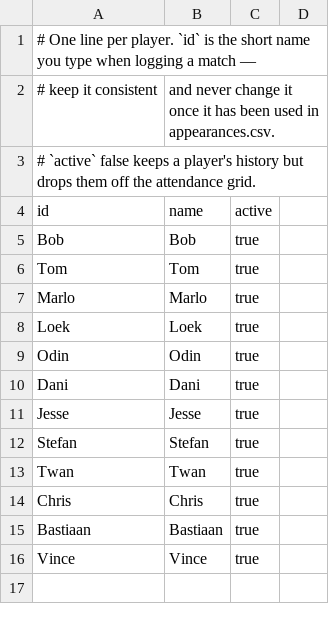
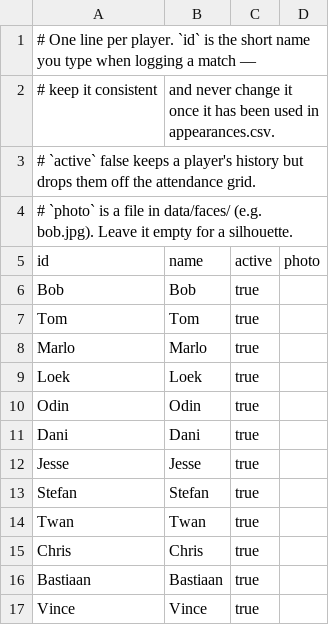
Before and after one commit to bobonius/ctb-dashboard, a CSV file: data/squad.csv, drawn as a sheet.

Commit message:
Real grass, and faces on the line-up
Real grass, and faces on the line-up

The pitch is floodlit green with mow bands and full markings rather
than a tinted panel — bright daylight green would have shouted next to
a near-black page. Colours are variables.

Players are photo cards with a position tab and a name pill. squad.csv
takes an optional photo column resolving to data/faces/; empty falls
back to an inline silhouette, so nobody renders as a broken image.

```diff
--- a/data/squad.csv
+++ b/data/squad.csv
@@ -3,3 +3,4 @@
 # `active` false keeps a player's history but drops them off the attendance grid.
-id,name,active
+# `photo` is a file in data/faces/ (e.g. bob.jpg). Leave it empty for a silhouette.
+id,name,active,photo
 Bob,Bob,true
```
Also changed, not shown: 3 other files.
